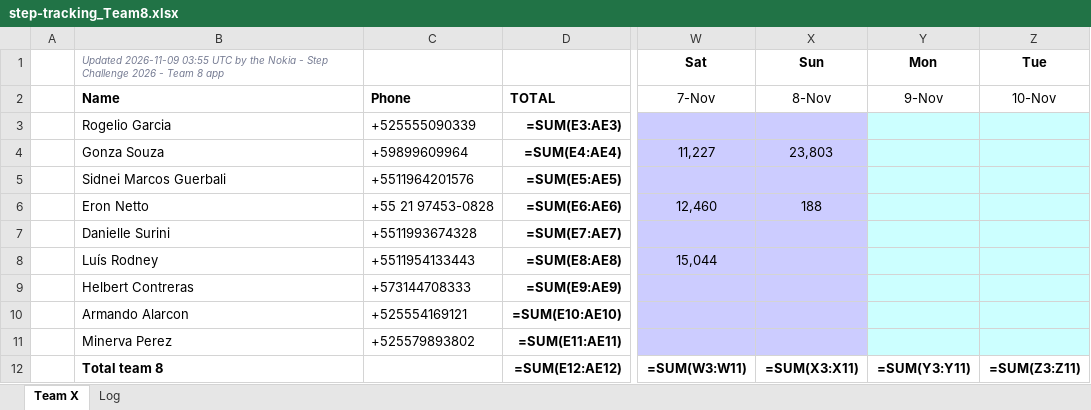
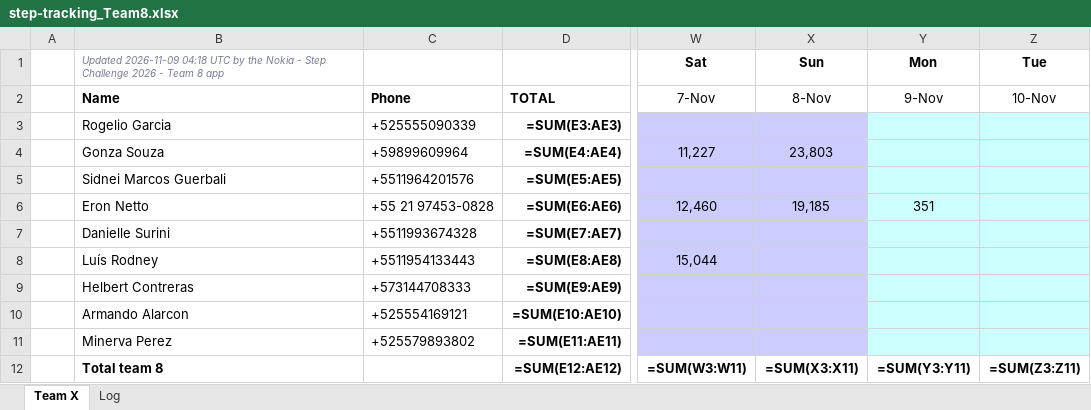
Before and after one commit to eronbfr/Step-Tracking-Challenge, an Excel workbook: step-tracking_Team8.xlsx, sheet Team X, drawn as a sheet; only a part is shown, gaps mark what is left out; values as stored, in another font and other column widths than the file's, no borders; formulas without a stored value are shown as written; the diff names each change by its address in the sheet, - before the commit and + after, or states it on an @@ line.

```diff
--- a/step-tracking_Team8.xlsx (sheet Team X)
+++ b/step-tracking_Team8.xlsx (sheet Team X)
-B1: Updated 2026-11-09 03:55 UTC by…
+B1: Updated 2026-11-09 04:18 UTC by…
-X6: 188
+X6: 19,185
-Y6: (empty)
+Y6: 351
```
Also changed, not shown: sheet Log, 2 other files.
